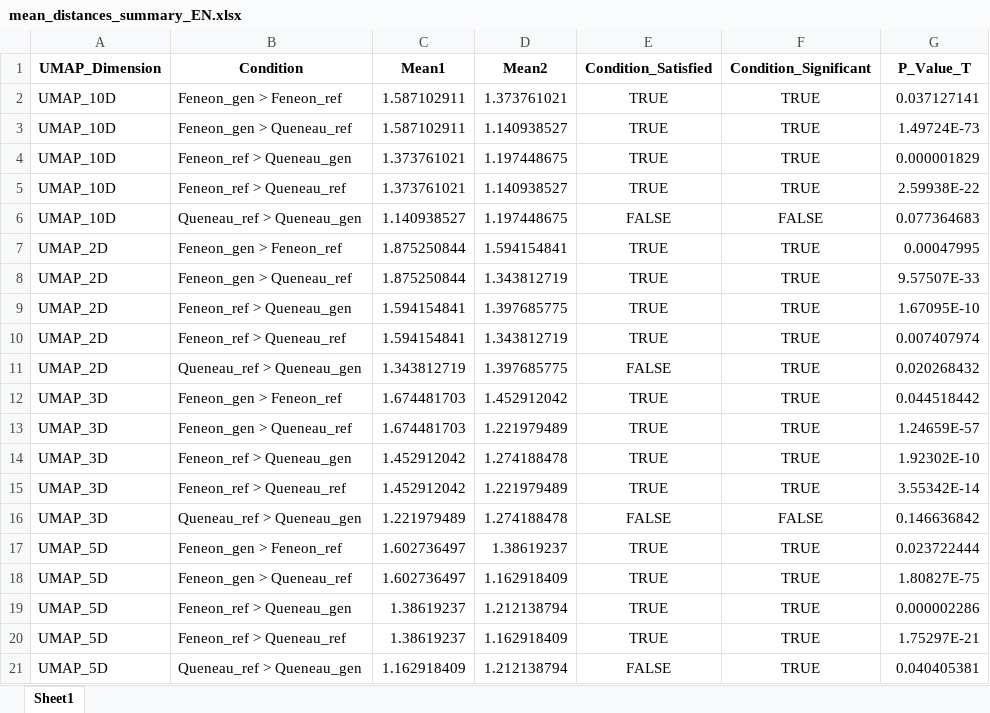
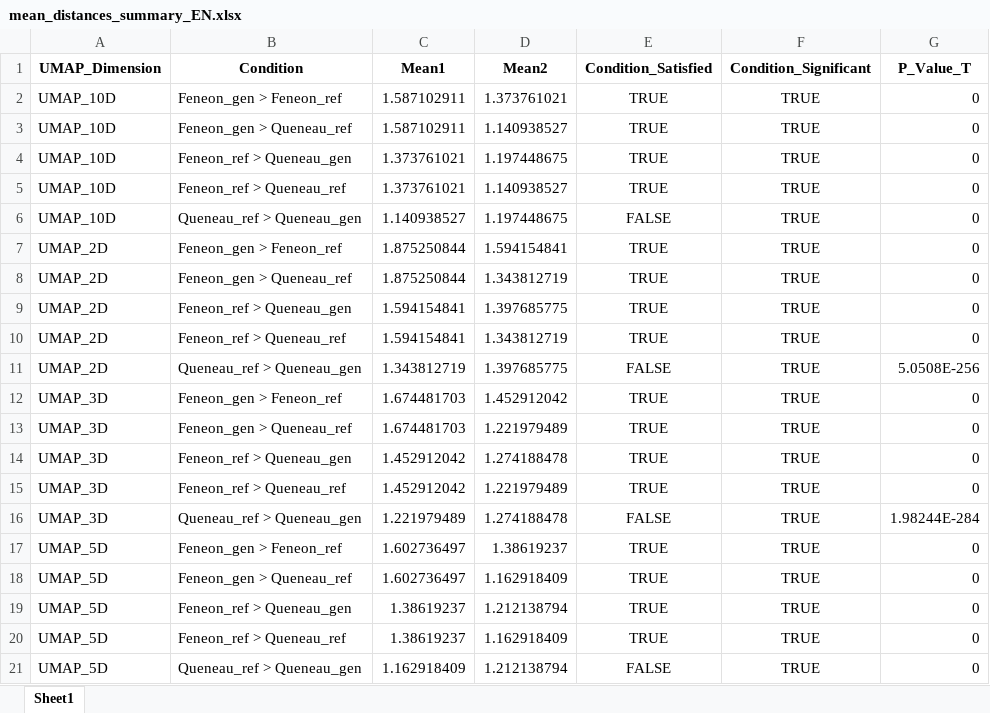
Before and after one commit to evangeliazve/topic_style_embeddings_dispersion, an Excel workbook: RESULTS/Section 4.2/mean_distances_summary_EN.xlsx, sheet Sheet1, drawn as a sheet; values as stored, in another font and other column widths than the file's, no borders; the diff names each change by its address in the sheet, - before the commit and + after, or states it on an @@ line.

```diff
--- a/RESULTS/Section 4.2/mean_distances_summary_EN.xlsx (sheet Sheet1)
+++ b/RESULTS/Section 4.2/mean_distances_summary_EN.xlsx (sheet Sheet1)
-G2 (P_Value_T): 0.037127141
+G2 (P_Value_T): 0
-G3 (P_Value_T): 1.49724E-73
+G3 (P_Value_T): 0
-G4 (P_Value_T): 0.000001829
+G4 (P_Value_T): 0
-G5 (P_Value_T): 2.59938E-22
+G5 (P_Value_T): 0
-F6 (Condition_Significant): FALSE
+F6 (Condition_Significant): TRUE
-G6 (P_Value_T): 0.077364683
+G6 (P_Value_T): 0
-G7 (P_Value_T): 0.00047995
+G7 (P_Value_T): 0
-G8 (P_Value_T): 9.57507E-33
+G8 (P_Value_T): 0
-G9 (P_Value_T): 1.67095E-10
+G9 (P_Value_T): 0
-G10 (P_Value_T): 0.007407974
+G10 (P_Value_T): 0
-G11 (P_Value_T): 0.020268432
+G11 (P_Value_T): 5.0508E-256
-G12 (P_Value_T): 0.044518442
+G12 (P_Value_T): 0
-G13 (P_Value_T): 1.24659E-57
+G13 (P_Value_T): 0
-G14 (P_Value_T): 1.92302E-10
+G14 (P_Value_T): 0
-G15 (P_Value_T): 3.55342E-14
+G15 (P_Value_T): 0
-F16 (Condition_Significant): FALSE
+F16 (Condition_Significant): TRUE
-G16 (P_Value_T): 0.146636842
+G16 (P_Value_T): 1.98244E-284
-G17 (P_Value_T): 0.023722444
+G17 (P_Value_T): 0
-G18 (P_Value_T): 1.80827E-75
+G18 (P_Value_T): 0
-G19 (P_Value_T): 0.000002286
+G19 (P_Value_T): 0
-G20 (P_Value_T): 1.75297E-21
+G20 (P_Value_T): 0
-G21 (P_Value_T): 0.040405381
+G21 (P_Value_T): 0
```
Also changed, not shown: RESULTS/Section 4.2/median_mean_distances_EN.xlsx.
